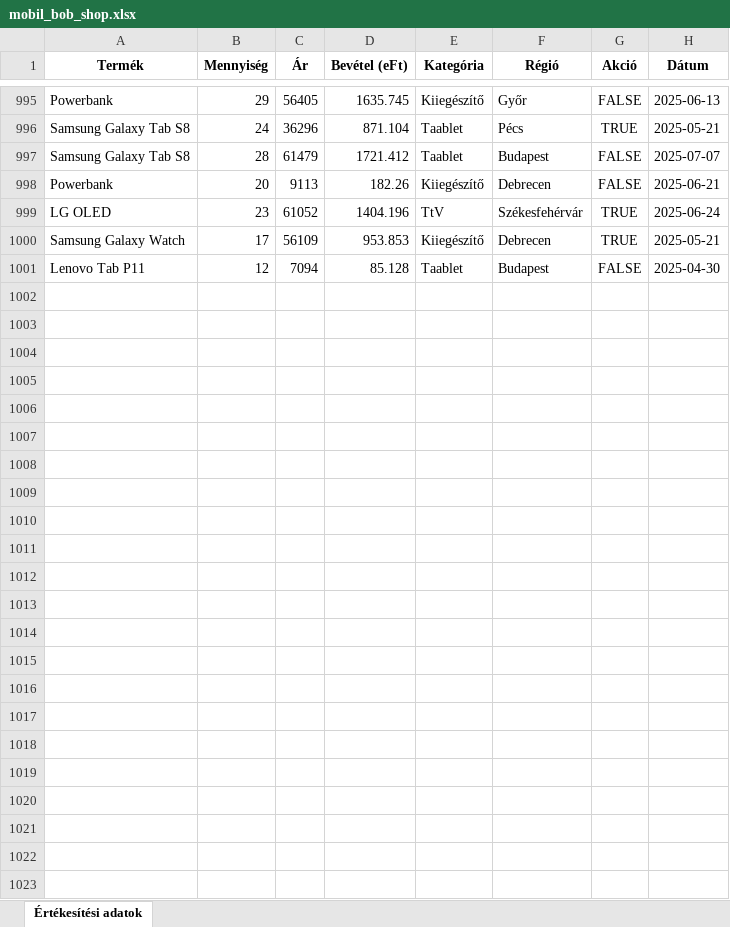
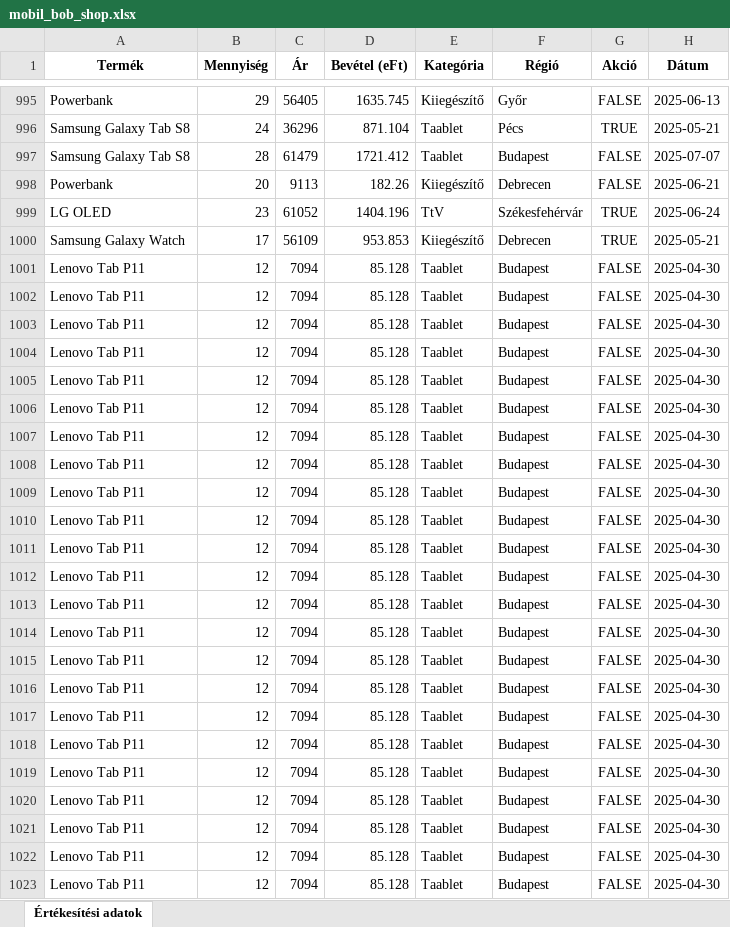
Before and after one commit to minorharpman/ai_prog_pub, an Excel workbook: mobil_bob_shop.xlsx, sheet Értékesítési adatok, drawn as a sheet; only a part is shown, gaps mark what is left out; values as stored, in another font and other column widths than the file's, no borders; the diff names each change by its address in the sheet, - before the commit and + after, or states it on an @@ line.

Commit message:
Add files via upload

```diff
--- a/mobil_bob_shop.xlsx (sheet Értékesítési adatok)
+++ b/mobil_bob_shop.xlsx (sheet Értékesítési adatok)
+row 1002: Lenovo Tab P11 | 12 | 7094 | 85.128 | Taablet | Budapest | FALSE | 2025-04-30
+row 1003: Lenovo Tab P11 | 12 | 7094 | 85.128 | Taablet | Budapest | FALSE | 2025-04-30
+row 1004: Lenovo Tab P11 | 12 | 7094 | 85.128 | Taablet | Budapest | FALSE | 2025-04-30
+row 1005: Lenovo Tab P11 | 12 | 7094 | 85.128 | Taablet | Budapest | FALSE | 2025-04-30
+row 1006: Lenovo Tab P11 | 12 | 7094 | 85.128 | Taablet | Budapest | FALSE | 2025-04-30
+row 1007: Lenovo Tab P11 | 12 | 7094 | 85.128 | Taablet | Budapest | FALSE | 2025-04-30
+row 1008: Lenovo Tab P11 | 12 | 7094 | 85.128 | Taablet | Budapest | FALSE | 2025-04-30
+row 1009: Lenovo Tab P11 | 12 | 7094 | 85.128 | Taablet | Budapest | FALSE | 2025-04-30
+row 1010: Lenovo Tab P11 | 12 | 7094 | 85.128 | Taablet | Budapest | FALSE | 2025-04-30
+row 1011: Lenovo Tab P11 | 12 | 7094 | 85.128 | Taablet | Budapest | FALSE | 2025-04-30
+row 1012: Lenovo Tab P11 | 12 | 7094 | 85.128 | Taablet | Budapest | FALSE | 2025-04-30
+row 1013: Lenovo Tab P11 | 12 | 7094 | 85.128 | Taablet | Budapest | FALSE | 2025-04-30
+row 1014: Lenovo Tab P11 | 12 | 7094 | 85.128 | Taablet | Budapest | FALSE | 2025-04-30
+row 1015: Lenovo Tab P11 | 12 | 7094 | 85.128 | Taablet | Budapest | FALSE | 2025-04-30
+row 1016: Lenovo Tab P11 | 12 | 7094 | 85.128 | Taablet | Budapest | FALSE | 2025-04-30
+row 1017: Lenovo Tab P11 | 12 | 7094 | 85.128 | Taablet | Budapest | FALSE | 2025-04-30
+row 1018: Lenovo Tab P11 | 12 | 7094 | 85.128 | Taablet | Budapest | FALSE | 2025-04-30
+row 1019: Lenovo Tab P11 | 12 | 7094 | 85.128 | Taablet | Budapest | FALSE | 2025-04-30
+row 1020: Lenovo Tab P11 | 12 | 7094 | 85.128 | Taablet | Budapest | FALSE | 2025-04-30
+row 1021: Lenovo Tab P11 | 12 | 7094 | 85.128 | Taablet | Budapest | FALSE | 2025-04-30
+row 1022: Lenovo Tab P11 | 12 | 7094 | 85.128 | Taablet | Budapest | FALSE | 2025-04-30
+row 1023: Lenovo Tab P11 | 12 | 7094 | 85.128 | Taablet | Budapest | FALSE | 2025-04-30
```
